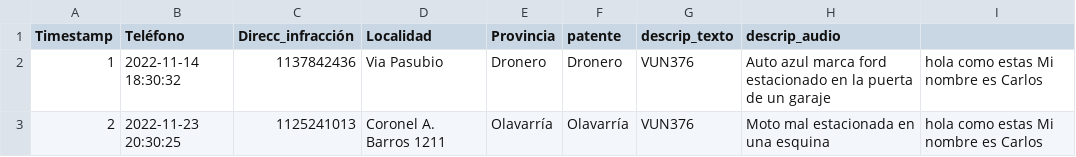
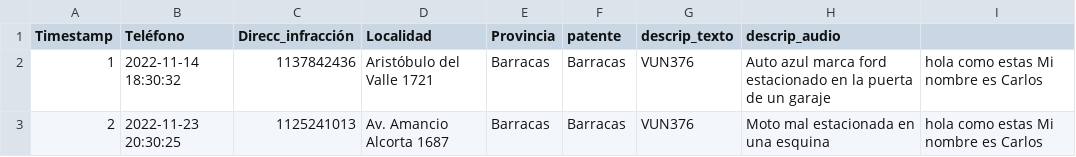
Before and after one commit to FerCondino/Grupo-5-TP2, a CSV file: main/BaseDenuncias.csv, drawn as a sheet.

```diff
--- a/main/BaseDenuncias.csv
+++ b/main/BaseDenuncias.csv
@@ -1,3 +1,3 @@
 Timestamp,Teléfono,Direcc_infracción,Localidad,Provincia,patente,descrip_texto,descrip_audio
-1,2022-11-14 18:30:32,1137842436,Via Pasubio,Dronero,Dronero,VUN376,Auto azul marca ford estacionado en la puerta de un garaje,hola como estas Mi nombre es Carlos
-2,2022-11-23 20:30:25,1125241013,Coronel A. Barros 1211,Olavarría,Olavarría,VUN376,Moto mal estacionada en una esquina,hola como estas Mi nombre es Carlos
+1,2022-11-14 18:30:32,1137842436,Aristóbulo del Valle 1721,Barracas,Barracas,VUN376,Auto azul marca ford estacionado en la puerta de un garaje,hola como estas Mi nombre es Carlos
+2,2022-11-23 20:30:25,1125241013,Av. Amancio Alcorta 1687,Barracas,Barracas,VUN376,Moto mal estacionada en una esquina,hola como estas Mi nombre es Carlos
```
Also changed, not shown: main/reclamos.csv, 1 other file.
